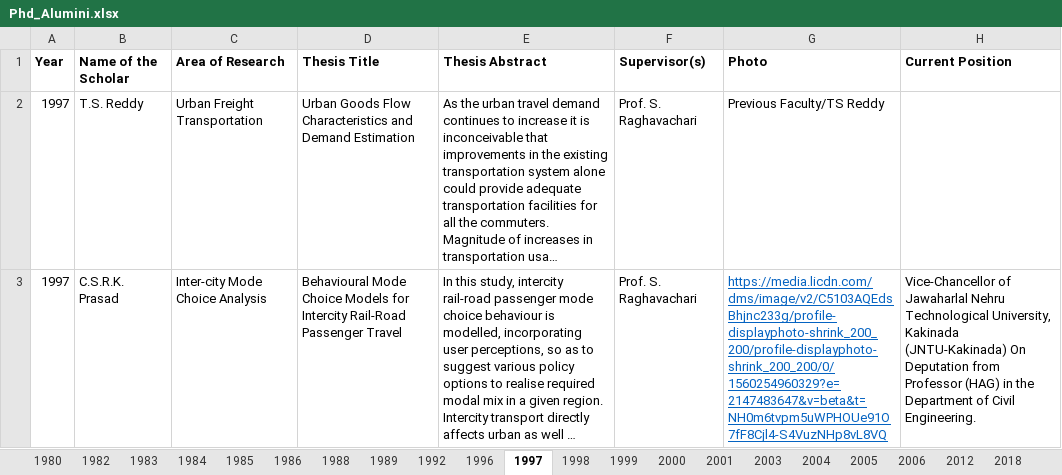
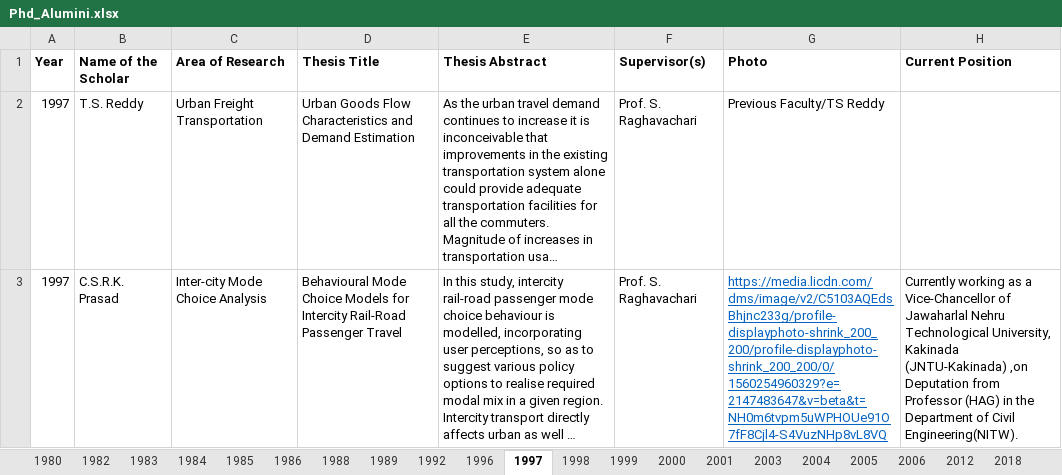
Before and after one commit to tdhead/NITW-Transportation, an Excel workbook: excels/Phd_Alumini.xlsx, sheet 1997, drawn as a sheet; long unchanged cells end in …; values as stored, in another font and other column widths than the file's, no borders; the diff names each change by its address in the sheet, - before the commit and + after, or states it on an @@ line.

Commit message:
Distinguish alumini, few phd aluminic current position update

```diff
--- a/excels/Phd_Alumini.xlsx (sheet 1997)
+++ b/excels/Phd_Alumini.xlsx (sheet 1997)
-H3 (Current Position): Vice-Chancellor of Jawaharlal Nehru Technological University, Kakinada (JNTU-Kakinada) On Deputation from Professor (HAG) in the Department of Civil Engineering.
+H3 (Current Position): Currently working as a Vice-Chancellor of Jawaharlal Nehru Technological University, Kakinada (JNTU-Kakinada) ,on Deputation from Professor (HAG) in the Department of Civil Engineering(NITW).
```
Also changed, not shown: sheet 2012, sheet 1992, sheet 2021, sheet 2026, sheet 2025, 13 other files.
